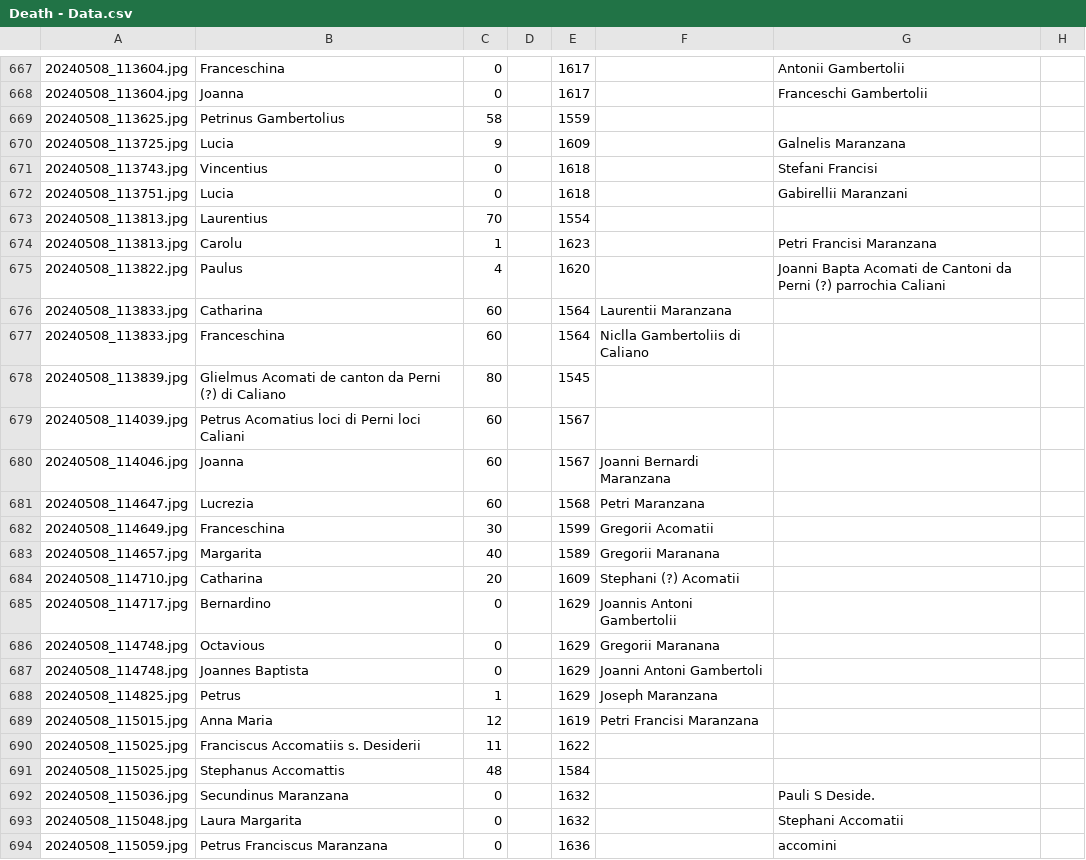
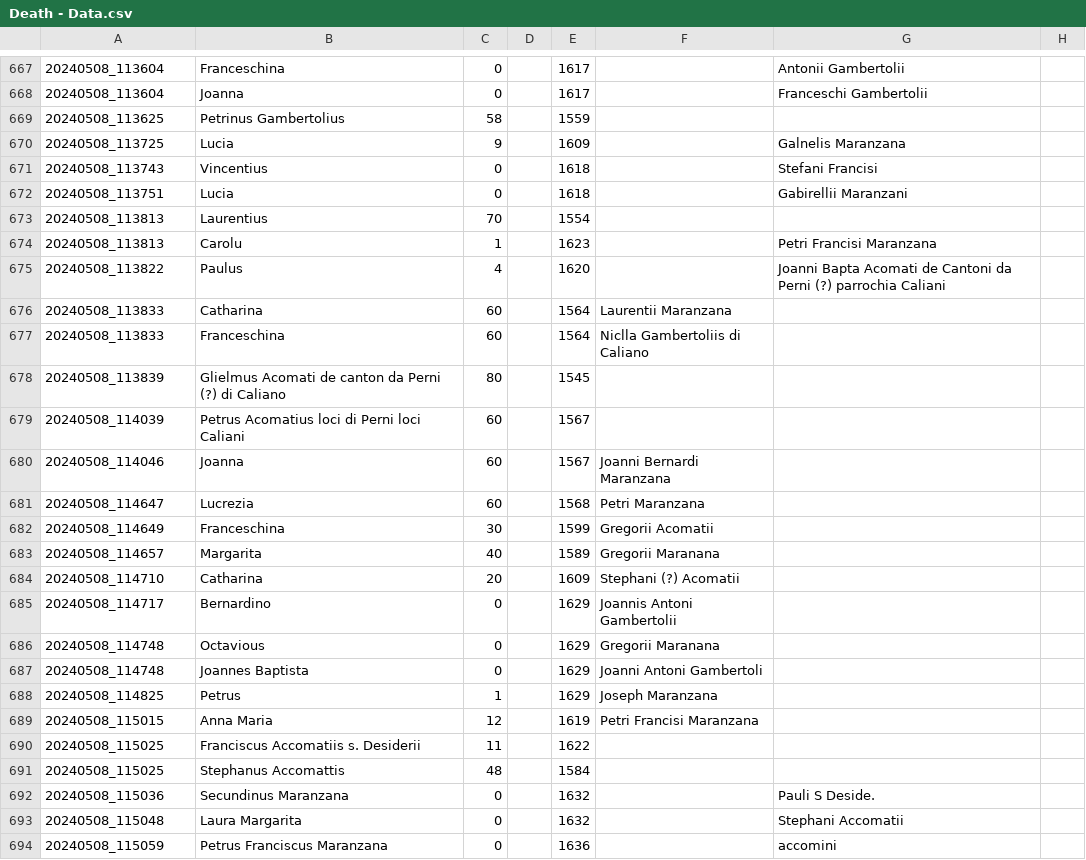
Before and after one commit to VittorioAccomazzi/Accomazzo, a CSV file: Data/Death - Data.csv, drawn as a sheet; only a part is shown, gaps mark what is left out; the diff covers the shown part only; the diff names each change by its address in the sheet, - before the commit and + after, or states it on an @@ line.

```diff
--- a/Data/Death - Data.csv
+++ b/Data/Death - Data.csv
-A667:A668: 20240508_113604.jpg
+A667:A668: 20240508_113604
-A669: 20240508_113625.jpg
+A669: 20240508_113625
-A670: 20240508_113725.jpg
+A670: 20240508_113725
-A671: 20240508_113743.jpg
+A671: 20240508_113743
-A672: 20240508_113751.jpg
+A672: 20240508_113751
-A673:A674: 20240508_113813.jpg
+A673:A674: 20240508_113813
-A675: 20240508_113822.jpg
+A675: 20240508_113822
-A676:A677: 20240508_113833.jpg
+A676:A677: 20240508_113833
-A678: 20240508_113839.jpg
+A678: 20240508_113839
-A679: 20240508_114039.jpg
+A679: 20240508_114039
-A680: 20240508_114046.jpg
+A680: 20240508_114046
-A681: 20240508_114647.jpg
+A681: 20240508_114647
-A682: 20240508_114649.jpg
+A682: 20240508_114649
-A683: 20240508_114657.jpg
+A683: 20240508_114657
-A684: 20240508_114710.jpg
+A684: 20240508_114710
-A685: 20240508_114717.jpg
+A685: 20240508_114717
-A686:A687: 20240508_114748.jpg
+A686:A687: 20240508_114748
-A688: 20240508_114825.jpg
+A688: 20240508_114825
-A689: 20240508_115015.jpg
+A689: 20240508_115015
-A690:A691: 20240508_115025.jpg
+A690:A691: 20240508_115025
-A692: 20240508_115036.jpg
+A692: 20240508_115036
-A693: 20240508_115048.jpg
+A693: 20240508_115048
-A694: 20240508_115059.jpg
+A694: 20240508_115059
```
Also changed, not shown: 55 edited cells elsewhere in this file, 3 other files.
